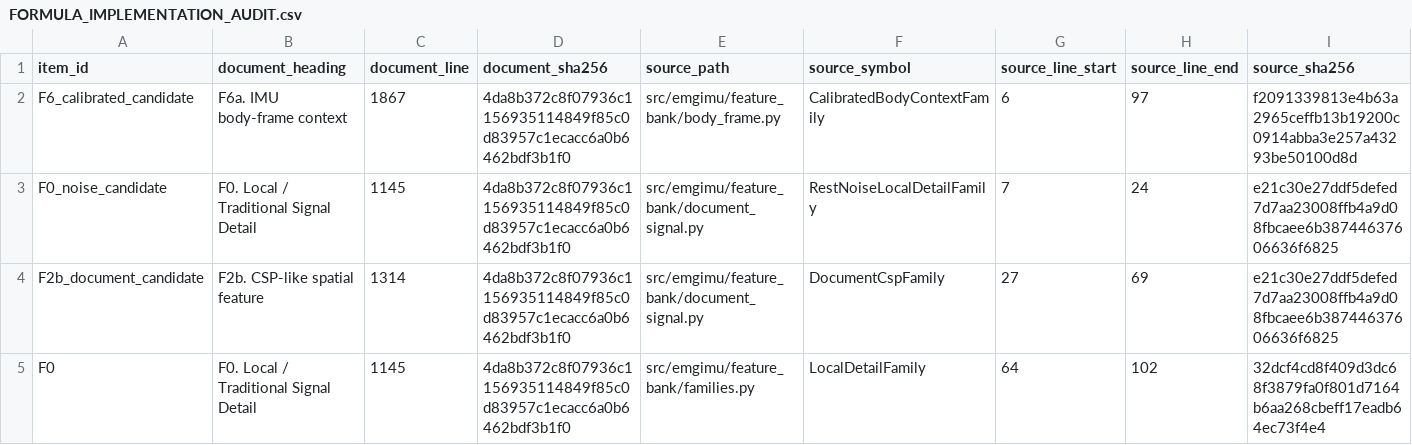
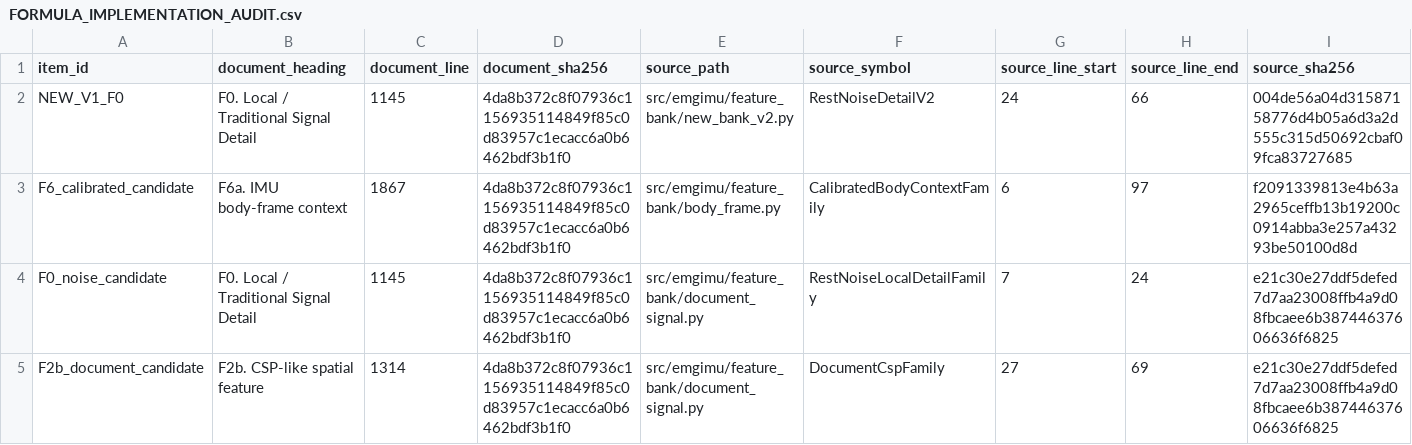
Before and after one commit to boyandong/emg-imu-human-in-the-loop, a CSV file: emgimu_classifier/feature_bank/FORMULA_IMPLEMENTATION_AUDIT.csv, drawn as a sheet; only a part is shown; the shorter side is filled out with more unchanged rows; rows hold the shown columns only; the diff names each change by its address in the sheet, - before the commit and + after, or states it on an @@ line.

Commit message:
Audit new F0v2 formulas against specification

```diff
--- a/emgimu_classifier/feature_bank/FORMULA_IMPLEMENTATION_AUDIT.csv
+++ b/emgimu_classifier/feature_bank/FORMULA_IMPLEMENTATION_AUDIT.csv
+row 2: NEW_V1_F0 | F0. Local / Traditional Signal Detail | 1145 | 4da8b372c8f07936c1156935114849f85c0d83957c1ecacc6a0b6462bdf3b1f0 | src/emgimu/feature_bank/new_bank_v2.py | RestNoiseDetailV2 | 24 | 66 | 004de56a04d31587158776d4b05a6d3a2d555c315d50692cbaf09fca83727685
```
Also changed, not shown: emgimu_classifier/feature_bank/DOCUMENT_SECTION_AUDIT.csv, emgimu_classifier/feature_bank/NEW_VERSION_ACCEPTANCE_AUDIT.csv, 9 other files.
